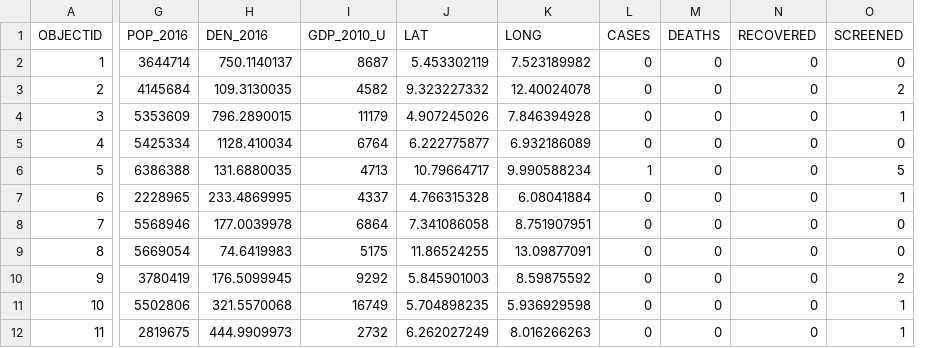
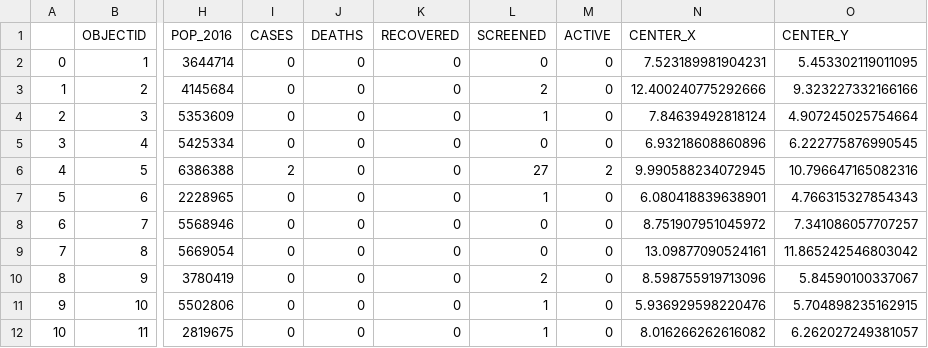
Before and after one commit to Kamparia/nigeria-covid19-data, a CSV file: data/csv/ncdc-covid19-states.csv, drawn as a sheet; only a part is shown, gaps mark what is left out; removed rows and columns are numbered as before the commit, all else as after; the diff covers the shown part only; the diff names each change by its address in the sheet, - before the commit and + after, or states it on an @@ line.

```diff
--- a/data/csv/ncdc-covid19-states.csv
+++ b/data/csv/ncdc-covid19-states.csv
+column A, rows 2-12: 0 | 1 | 2 | 3 | 4 | 5 | 6 | 7 | 8 | 9 | 10
-column H (DEN_2016), rows 2-12: 750.1140137 | 109.3130035 | 796.2890015 | 1128.410034 | 131.6880035 | 233.4869995 | 177.0039978 | 74.6419983 | 176.5099945 | 321.5570068 | 444.9909973
-column I (GDP_2010_U), rows 2-12: 8687 | 4582 | 11179 | 6764 | 4713 | 4337 | 6864 | 5175 | 9292 | 16749 | 2732
-column J (LAT), rows 2-12: 5.453302119 | 9.323227332 | 4.907245026 | 6.222775877 | 10.79664717 | 4.766315328 | 7.341086058 | 11.86524255 | 5.845901003 | 5.704898235 | 6.262027249
-column K (LONG), rows 2-12: 7.523189982 | 12.40024078 | 7.846394928 | 6.932186089 | 9.990588234 | 6.08041884 | 8.751907951 | 13.09877091 | 8.59875592 | 5.936929598 | 8.016266263
+column M (ACTIVE), rows 2-12: 0 | 0 | 0 | 0 | 2 | 0 | 0 | 0 | 0 | 0 | 0
+column N (CENTER_X), rows 2-12: 7.523189981904231 | 12.400240775292666 | 7.84639492818124 | 6.93218608860896 | 9.990588234072945 | 6.080418839638901 | 8.751907951045972 | 13.09877090524161 | 8.598755919713096 | 5.936929598220476 | 8.016266262616082
+column O (CENTER_Y), rows 2-12: 5.453302119011095 | 9.323227332166166 | 4.907245025754664 | 6.222775876990545 | 10.796647165082316 | 4.766315327854343 | 7.341086057707257 | 11.865242546803042 | 5.84590100337067 | 5.704898235162915 | 6.262027249381057
-I6 (CASES): 1
+I6 (CASES): 2
-L6 (SCREENED): 5
+L6 (SCREENED): 27
```
Also changed, not shown: 12 edited cells elsewhere in this file, 59 other files.
